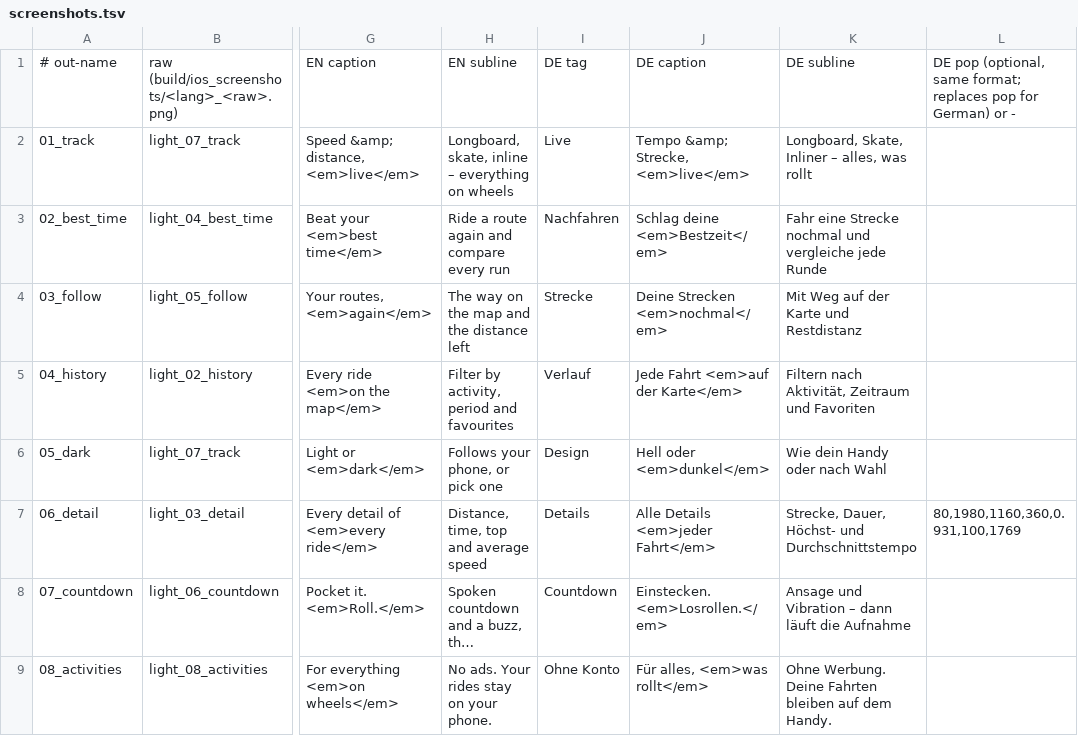
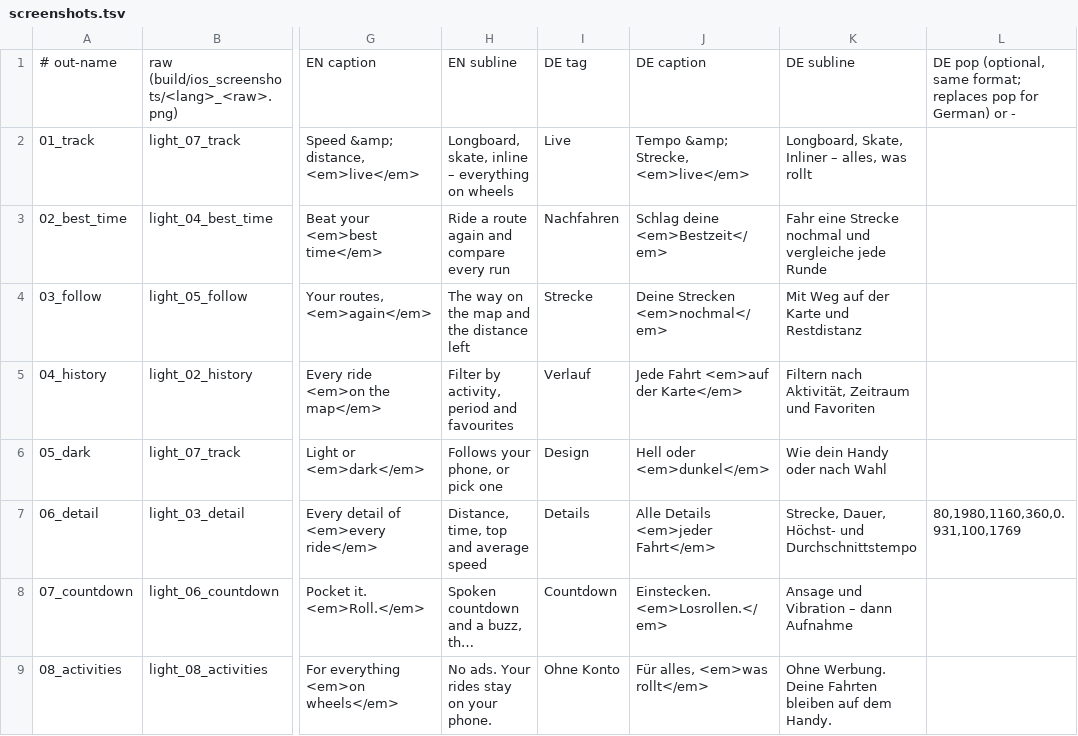
Before and after one commit to Valijuu/Retrail, a TSV file: store/ios/screenshots.tsv, drawn as a sheet; only a part is shown, gaps mark what is left out; long unchanged cells end in …; the diff names each change by its address in the sheet, - before the commit and + after, or states it on an @@ line.

```diff
--- a/store/ios/screenshots.tsv
+++ b/store/ios/screenshots.tsv
-K8: Ansage und Vibration – dann läuft die Aufnahme
+K8: Ansage und Vibration – dann Aufnahme
```
Also changed, not shown: 1 other file.
